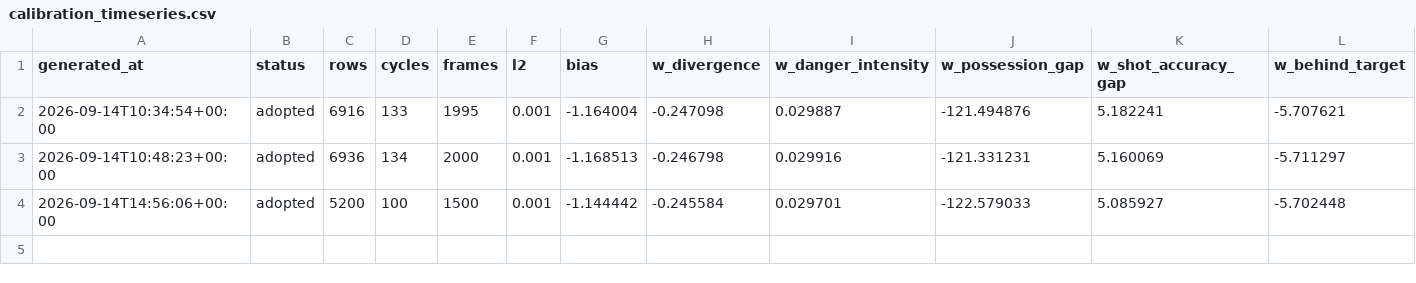
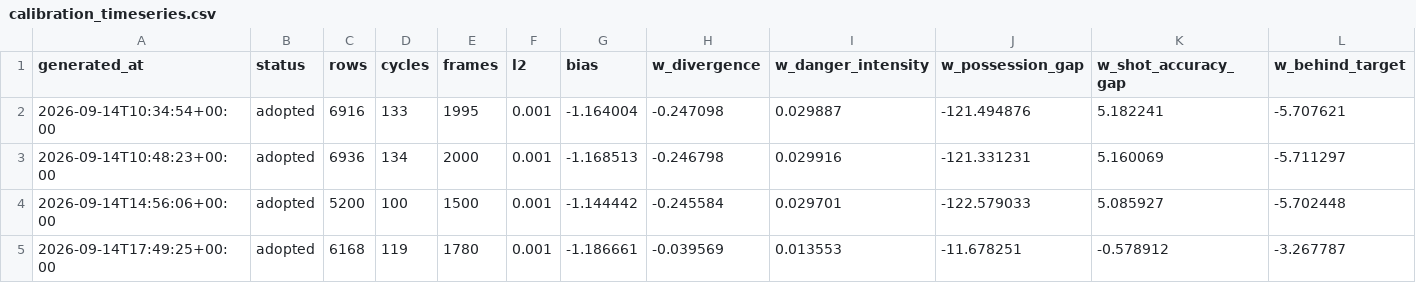
Before and after one commit to casuya-code/casuya-live, a CSV file: analytics-engine-py/models/calibration/calibration_timeseries.csv, drawn as a sheet; only a part is shown; rows hold the shown columns only; the diff names each change by its address in the sheet, - before the commit and + after, or states it on an @@ line.

Commit message:
recalibrate on mixed-outcome stream: honest fit (val acc 0.816, AUC 0.876)
Refitted over 6168 rows / 119 cycles that now include the mock's draw and
home scenarios. The previously adopted model was trained on a degenerate
pure-away-win stream (val acc 1.0, AUC 1.0) and over-reported certainty
after the outcome variance was introduced. New fit: val_acc 0.8157,
val_auc 0.8762, ll 0.4392 vs 0.6853 baseline, bias -1.1867.

```diff
--- a/analytics-engine-py/models/calibration/calibration_timeseries.csv
+++ b/analytics-engine-py/models/calibration/calibration_timeseries.csv
+row 5: 2026-09-14T17:49:25+00:00 | adopted | 6168 | 119 | 1780 | 0.001 | -1.186661 | -0.039569 | 0.013553 | -11.678251 | -0.578912 | -3.267787
```
Also changed, not shown: analytics-engine-py/models/calibration/season_trends.csv, 2 other files.
